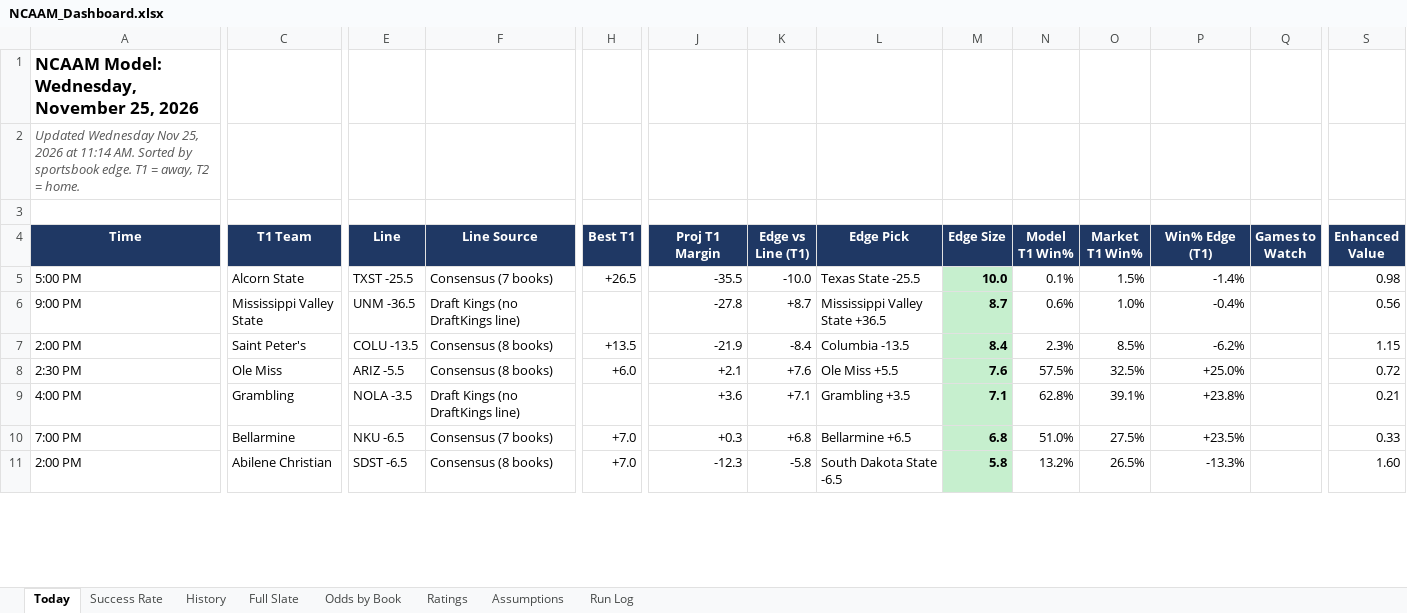
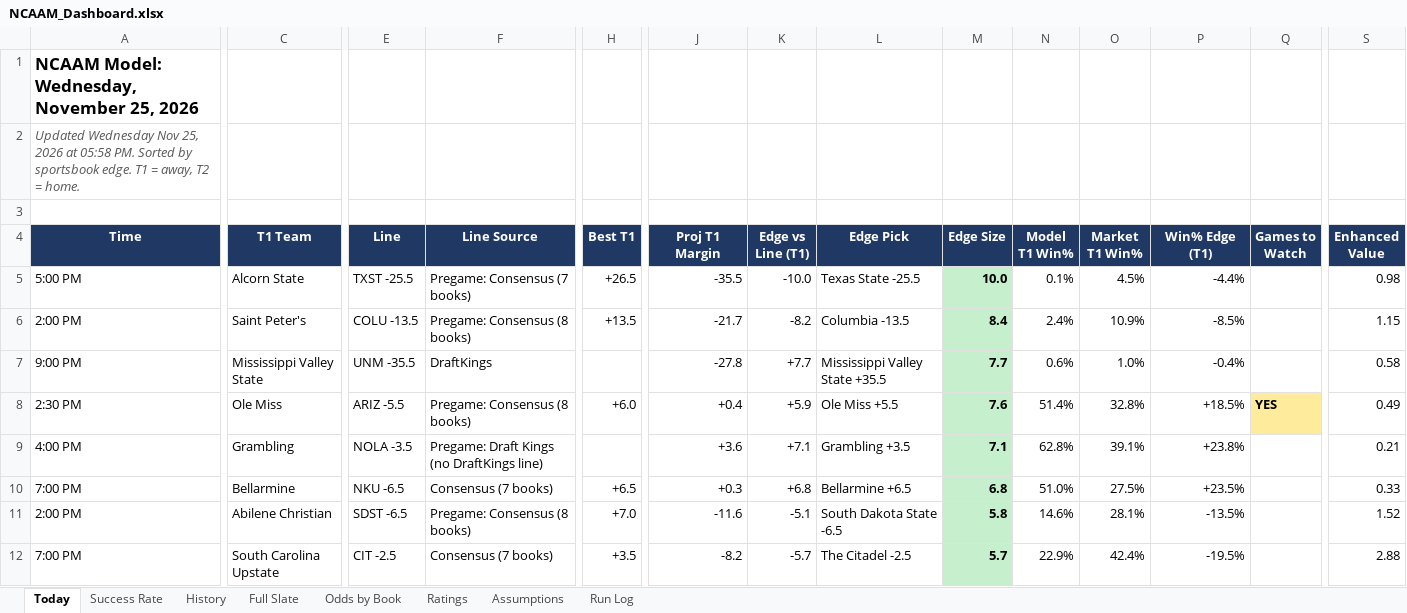
Before and after one commit to coltenmorris/ncaam-model, an Excel workbook: docs/NCAAM_Dashboard.xlsx, sheet Today, drawn as a sheet; only a part is shown, gaps mark what is left out; values as stored, in another font and other column widths than the file's, no borders; removed rows and columns are numbered as before the commit, all else as after; rows hold the shown columns only; the diff covers the shown part only; the diff names each change by its address in the sheet, - before the commit and + after, or states it on an @@ line.

```diff
--- a/docs/NCAAM_Dashboard.xlsx (sheet Today)
+++ b/docs/NCAAM_Dashboard.xlsx (sheet Today)
-A2 (Time): …2026 at 11:14 AM. Sorted by…
+A2 (Time): …2026 at 05:58 PM. Sorted by…
-F5 (Line Source): Consensus (7 books)
+F5 (Line Source): Pregame: Consensus (7 books)
-O5 (Market T1 Win%): 1.5%
+O5 (Market T1 Win%): 4.5%
-P5 (Win% Edge (T1)): -1.4%
+P5 (Win% Edge (T1)): -4.4%
+row 6: 2:00 PM | Saint Peter's | COLU -13.5 | Pregame: Consensus (8 books) | +13.5 | -21.7 | -8.2 | Columbia -13.5 | 8.4 | 2.4% | 10.9% | -8.5% |  | 1.15
-E7 (Line): UNM -36.5
+E7 (Line): UNM -35.5
-F7 (Line Source): Draft Kings (no DraftKings line)
+F7 (Line Source): DraftKings
-K7 (Edge vs Line (T1)): +8.7
+K7 (Edge vs Line (T1)): +7.7
-L7 (Edge Pick): Mississippi Valley State +36.5
+L7 (Edge Pick): Mississippi Valley State +35.5
-M7 (Edge Size): 8.7
+M7 (Edge Size): 7.7
-S7 (Enhanced Value): 0.56
+S7 (Enhanced Value): 0.58
-row 7: 2:00 PM | Saint Peter's | COLU -13.5 | Consensus (8 books) | +13.5 | -21.9 | -8.4 | Columbia -13.5 | 8.4 | 2.3% | 8.5% | -6.2% |  | 1.15
-F8 (Line Source): Consensus (8 books)
+F8 (Line Source): Pregame: Consensus (8 books)
-J8 (Proj T1 Margin): +2.1
+J8 (Proj T1 Margin): +0.4
-K8 (Edge vs Line (T1)): +7.6
+K8 (Edge vs Line (T1)): +5.9
-N8 (Model T1 Win%): 57.5%
+N8 (Model T1 Win%): 51.4%
-O8 (Market T1 Win%): 32.5%
+O8 (Market T1 Win%): 32.8%
-P8 (Win% Edge (T1)): +25.0%
+P8 (Win% Edge (T1)): +18.5%
-Q8 (Games to Watch): (empty)
+Q8 (Games to Watch): YES
-Q8 fill: none
+Q8 fill: #FFEB9C
-S8 (Enhanced Value): 0.72
+S8 (Enhanced Value): 0.49
-F9 (Line Source): Draft Kings (no DraftKings line)
+F9 (Line Source): Pregame: Draft Kings (no DraftKings line)
-H10 (Best T1): +7.0
+H10 (Best T1): +6.5
-F11 (Line Source): Consensus (8 books)
+F11 (Line Source): Pregame: Consensus (8 books)
-J11 (Proj T1 Margin): -12.3
+J11 (Proj T1 Margin): -11.6
-K11 (Edge vs Line (T1)): -5.8
+K11 (Edge vs Line (T1)): -5.1
-N11 (Model T1 Win%): 13.2%
+N11 (Model T1 Win%): 14.6%
-O11 (Market T1 Win%): 26.5%
+O11 (Market T1 Win%): 28.1%
-P11 (Win% Edge (T1)): -13.3%
+P11 (Win% Edge (T1)): -13.5%
-S11 (Enhanced Value): 1.60
+S11 (Enhanced Value): 1.52
+row 12: 7:00 PM | South Carolina Upstate | CIT -2.5 | Consensus (7 books) | +3.5 | -8.2 | -5.7 | The Citadel -2.5 | 5.7 | 22.9% | 42.4% | -19.5% |  | 2.88
```
Also changed, not shown: 9 added rows, 10 removed rows, 179 edited cells and cell formats elsewhere in this sheet, sheet Full Slate, sheet Odds by Book, sheet Ratings, sheet History, sheet Success Rate, sheet Run Log, charts or pictures, 8 other files.
